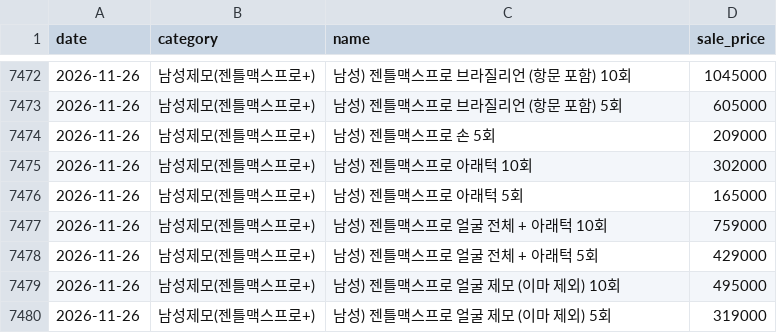
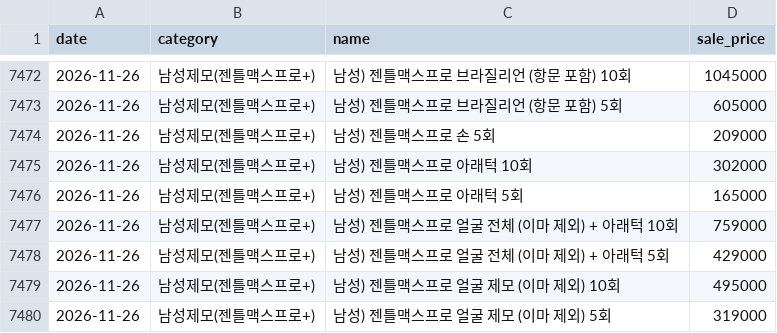
Before and after one commit to miv2/price-tracker, a CSV file: history.csv, drawn as a sheet; only a part is shown, gaps mark what is left out.

```diff
--- a/history.csv
+++ b/history.csv
@@ -7476,4 +7476,4 @@
 2026-11-26,남성제모(젠틀맥스프로+),남성) 젠틀맥스프로 아래턱 5회,165000
-2026-11-26,남성제모(젠틀맥스프로+),남성) 젠틀맥스프로 얼굴 전체 + 아래턱 10회,759000
-2026-11-26,남성제모(젠틀맥스프로+),남성) 젠틀맥스프로 얼굴 전체 + 아래턱 5회,429000
+2026-11-26,남성제모(젠틀맥스프로+),남성) 젠틀맥스프로 얼굴 전체 (이마 제외) + 아래턱 10회,759000
+2026-11-26,남성제모(젠틀맥스프로+),남성) 젠틀맥스프로 얼굴 전체 (이마 제외) + 아래턱 5회,429000
 2026-11-26,남성제모(젠틀맥스프로+),남성) 젠틀맥스프로 얼굴 제모 (이마 제외) 10회,495000
```
Also changed, not shown: 5 other files.
